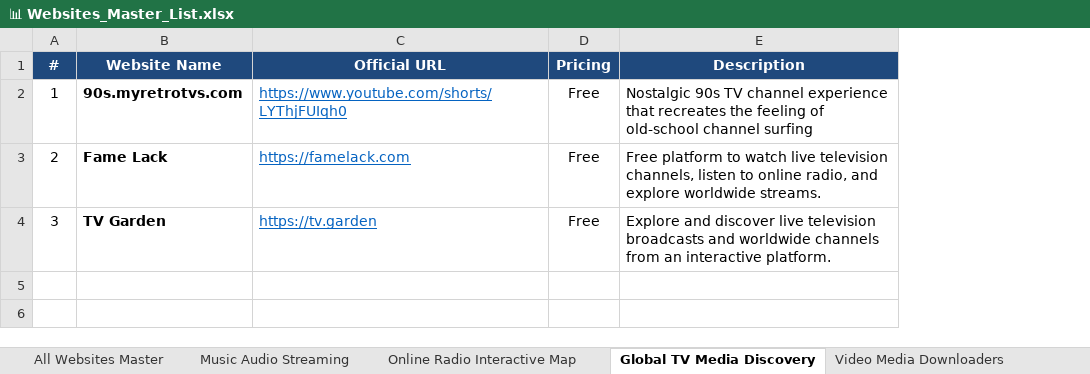
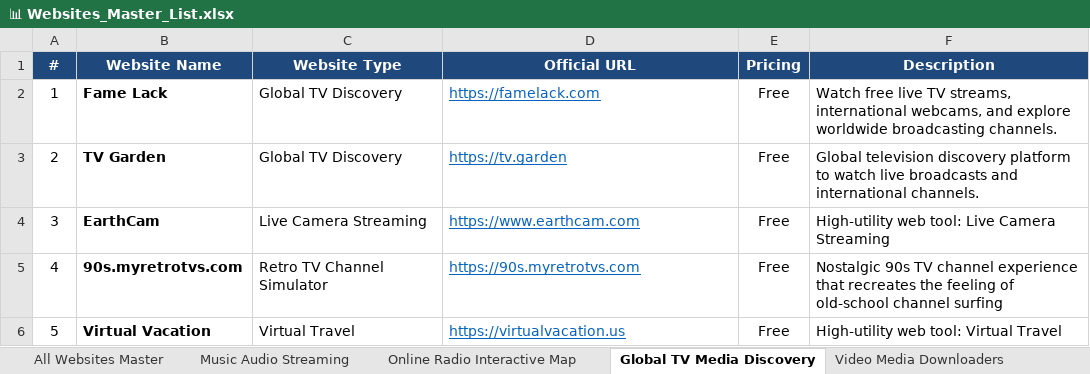
Before and after one commit to Satyenderparihar/Websites-Scrapes-Manually, an Excel workbook: 📊 Websites_Master_List.xlsx, sheet Global TV Media Discovery, drawn as a sheet; values as stored, in another font and other column widths than the file's, no borders; addresses are those after the commit; the diff names each change by its address in the sheet, - before the commit and + after, or states it on an @@ line.

Commit message:
feat: deep update with Website Type for all 222 websites across categories

```diff
--- a/📊 Websites_Master_List.xlsx (sheet Global TV Media Discovery)
+++ b/📊 Websites_Master_List.xlsx (sheet Global TV Media Discovery)
+column C (Website Type), rows 2-4: Global TV Discovery | Global TV Discovery | Live Camera Streaming
-B2 (Website Name): 90s.myretrotvs.com
+B2 (Website Name): Fame Lack
-D2 (Official URL): https://www.youtube.com/shorts/LYThjFUIqh0
+D2 (Official URL): https://famelack.com
-F2 (Description): Nostalgic 90s TV channel experience that recreates the feeling of old-school channel surfing
+F2 (Description): Watch free live TV streams, international webcams, and explore worldwide broadcasting channels.
-B3 (Website Name): Fame Lack
+B3 (Website Name): TV Garden
-D3 (Official URL): https://famelack.com
+D3 (Official URL): https://tv.garden
-F3 (Description): Free platform to watch live television channels, listen to online radio, and explore worldwide streams.
+F3 (Description): Global television discovery platform to watch live broadcasts and international channels.
-B4 (Website Name): TV Garden
+B4 (Website Name): EarthCam
-D4 (Official URL): https://tv.garden
+D4 (Official URL): https://www.earthcam.com
-F4 (Description): Explore and discover live television broadcasts and worldwide channels from an interactive platform.
+F4 (Description): High-utility web tool: Live Camera Streaming
+row 5: 4 | 90s.myretrotvs.com | Retro TV Channel Simulator | https://90s.myretrotvs.com | Free | Nostalgic 90s TV channel experience that recreates the feeling of old-school channel surfing
+row 6: 5 | Virtual Vacation | Virtual Travel | https://virtualvacation.us | Free | High-utility web tool: Virtual Travel
```
Also changed, not shown: sheet All Websites Master, sheet Free Courses Learning Platfo, sheet Web Utilities Productivity, sheet Video Media Downloaders, sheet General Curated Tools, sheet AI Machine Learning Tools, 5 more sheets, 18 other files.
